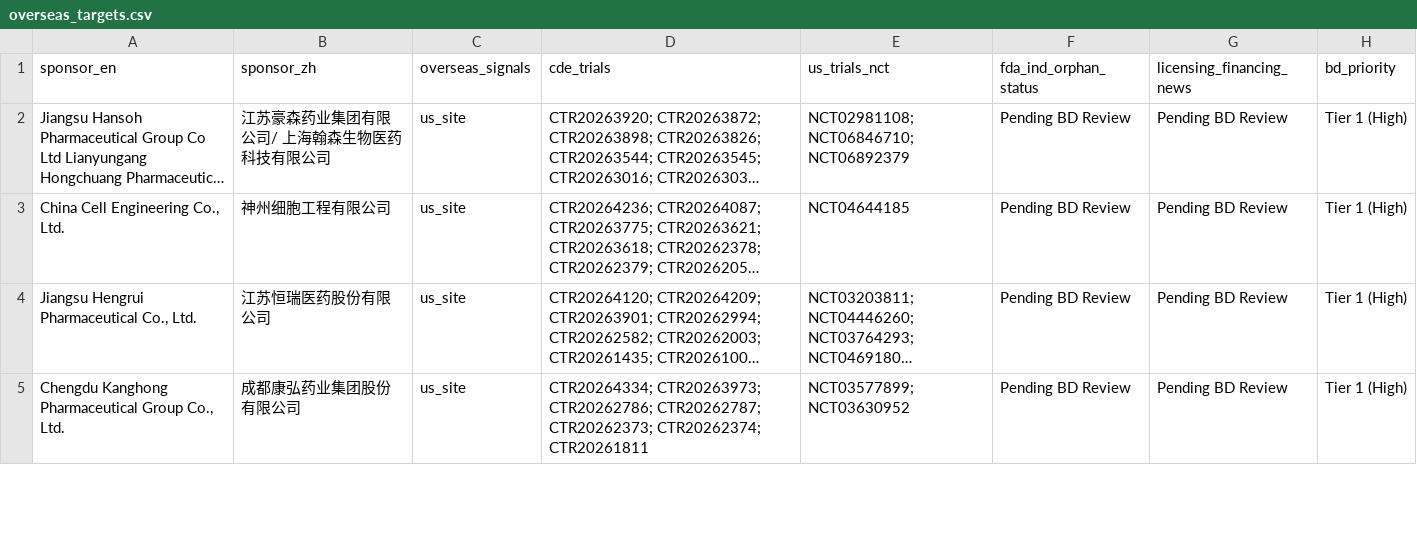
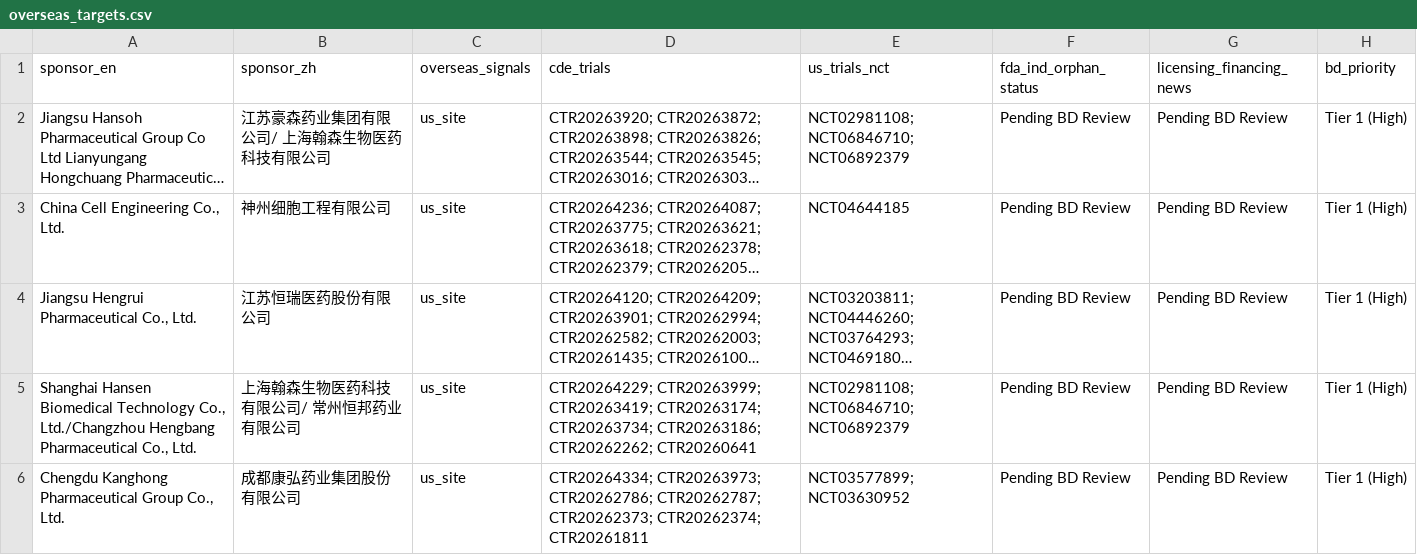
Before and after one commit to hutianle/cde-clinical-trials, a CSV file: data/overseas_targets.csv, drawn as a sheet; only a part is shown; long unchanged cells end in …; the diff covers the shown part only; the diff names each change by its address in the sheet, - before the commit and + after, or states it on an @@ line.

```diff
--- a/data/overseas_targets.csv
+++ b/data/overseas_targets.csv
+row 5: Shanghai Hansen Biomedical Technology Co., Ltd./Changzhou Hengbang Pharmaceutical Co., Ltd. | 上海翰森生物医药科技有限公司/ 常州恒邦药业有限公司 | us_site | CTR20264229; CTR20263999; CTR20263419; CTR20263174; CTR20263734; CTR20263186; CTR20262262; CTR20260641 | NCT02981108; NCT06846710; NCT06892379 | Pending BD Review | Pending BD Review | Tier 1 (High)
```
Also changed, not shown: 1 added row and 2 removed rows elsewhere in this file, 6 other files.
